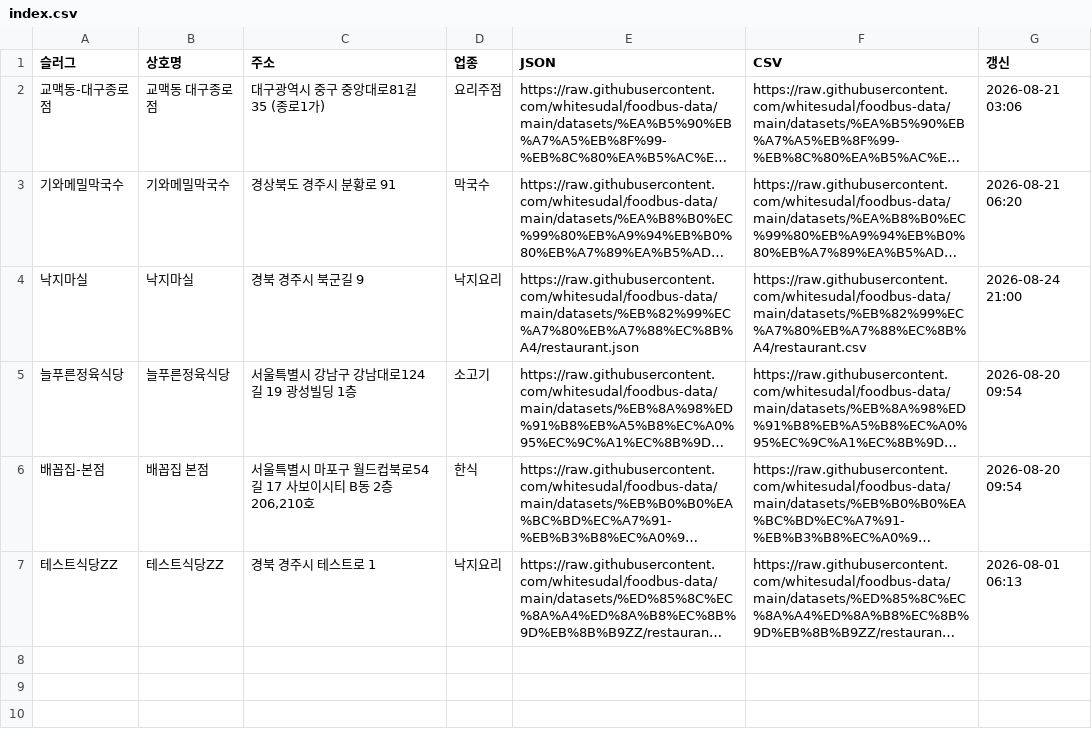
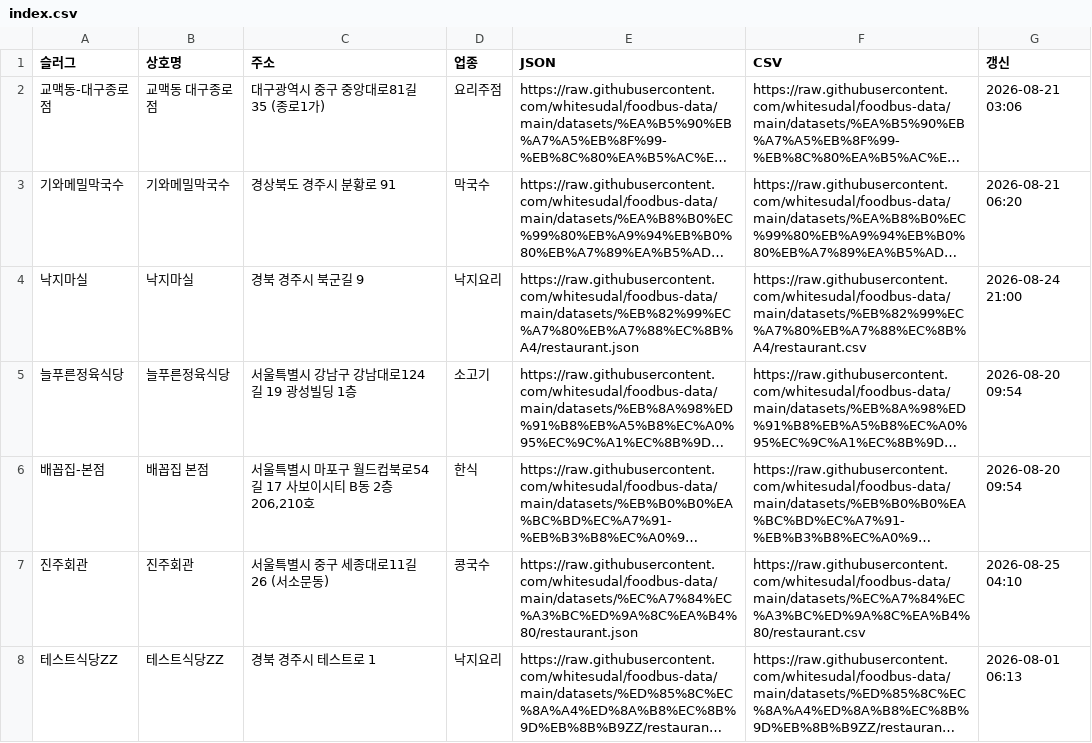
Before and after one commit to whitesudal/foodbus-data, a CSV file: datasets/index.csv, drawn as a sheet; long unchanged cells end in …; the diff names each change by its address in the sheet, - before the commit and + after, or states it on an @@ line.

Commit message:
dataset: 진주회관

```diff
--- a/datasets/index.csv
+++ b/datasets/index.csv
+row 7: 진주회관 | 진주회관 | 서울특별시 중구 세종대로11길 26 (서소문동) | 콩국수 | https://raw.githubusercontent.com/whitesudal/foodbus-data/main/datasets/%EC%A7%84%EC%A3%BC%ED%9A%8C%EA%B4%80/restaurant.json | https://raw.githubusercontent.com/whitesudal/foodbus-data/main/datasets/%EC%A7%84%EC%A3%BC%ED%9A%8C%EA%B4%80/restaurant.csv | 2026-08-25 04:10
```
